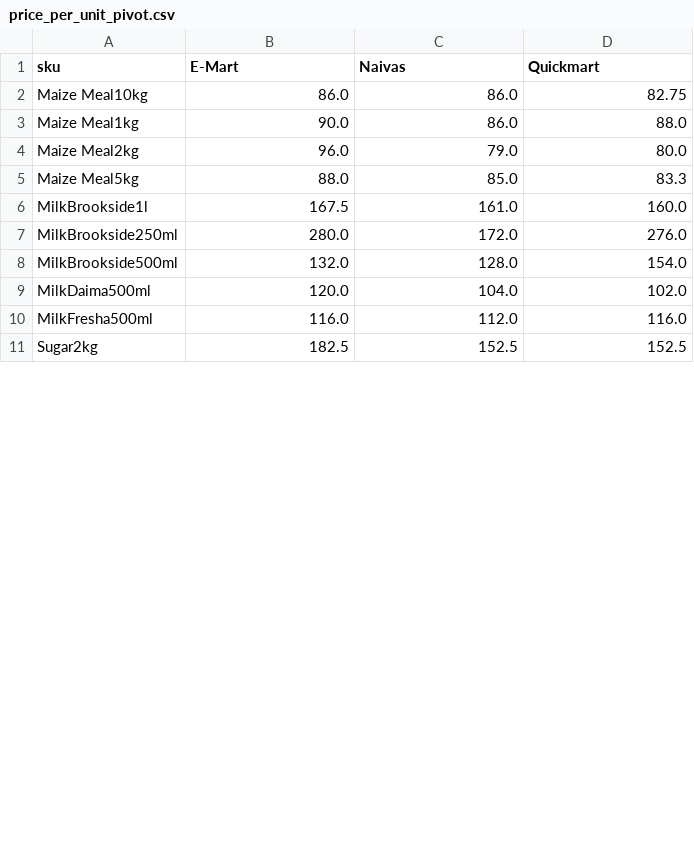
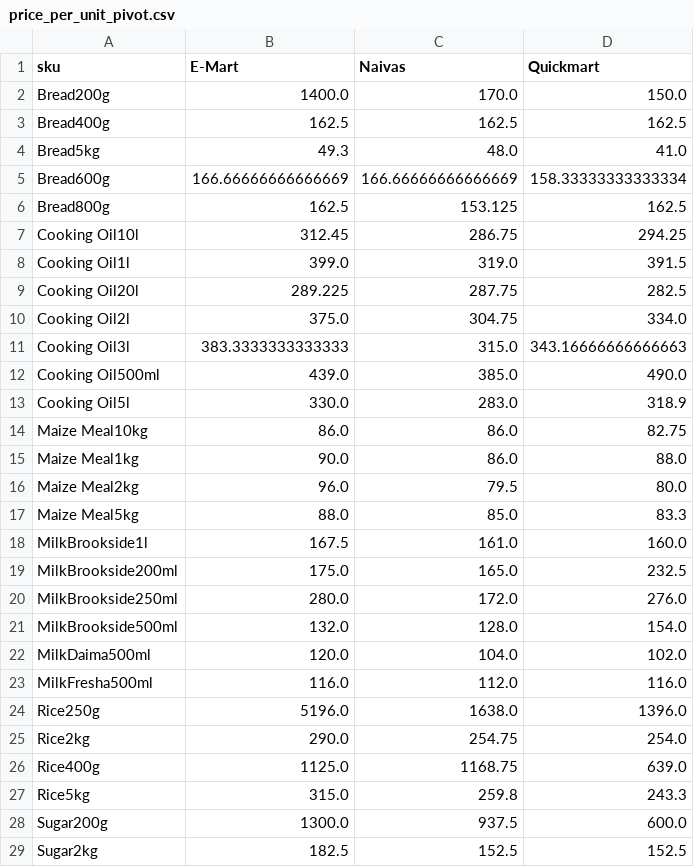
Before and after one commit to odawadavid/Webscraping, a CSV file: data/analytics/price_per_unit_pivot.csv, drawn as a sheet; only a part is shown; the diff covers the shown part only.

```diff
--- a/data/analytics/price_per_unit_pivot.csv
+++ b/data/analytics/price_per_unit_pivot.csv
@@ -1,7 +1,20 @@
 sku,E-Mart,Naivas,Quickmart
+Bread200g,1400.0,170.0,150.0
+Bread400g,162.5,162.5,162.5
+Bread5kg,49.3,48.0,41.0
+Bread600g,166.66666666666669,166.66666666666669,158.33333333333334
+Bread800g,162.5,153.125,162.5
+Cooking Oil10l,312.45,286.75,294.25
+Cooking Oil1l,399.0,319.0,391.5
+Cooking Oil20l,289.225,287.75,282.5
+Cooking Oil2l,375.0,304.75,334.0
+Cooking Oil3l,383.3333333333333,315.0,343.16666666666663
+Cooking Oil500ml,439.0,385.0,490.0
+Cooking Oil5l,330.0,283.0,318.9
 Maize Meal10kg,86.0,86.0,82.75
 Maize Meal1kg,90.0,86.0,88.0
-Maize Meal2kg,96.0,79.0,80.0
+Maize Meal2kg,96.0,79.5,80.0
 Maize Meal5kg,88.0,85.0,83.3
 MilkBrookside1l,167.5,161.0,160.0
+MilkBrookside200ml,175.0,165.0,232.5
 MilkBrookside250ml,280.0,172.0,276.0
@@ -10,2 +23,7 @@ MilkDaima500ml,120.0,104.0,102.0
 MilkFresha500ml,116.0,112.0,116.0
+Rice250g,5196.0,1638.0,1396.0
+Rice2kg,290.0,254.75,254.0
+Rice400g,1125.0,1168.75,639.0
+Rice5kg,315.0,259.8,243.3
+Sugar200g,1300.0,937.5,600.0
 Sugar2kg,182.5,152.5,152.5
```
Also changed, not shown: 3 added rows and 1 edited cell elsewhere in this file, data/raw/emart.csv, data/raw/quickmart.csv, 4 other files.
